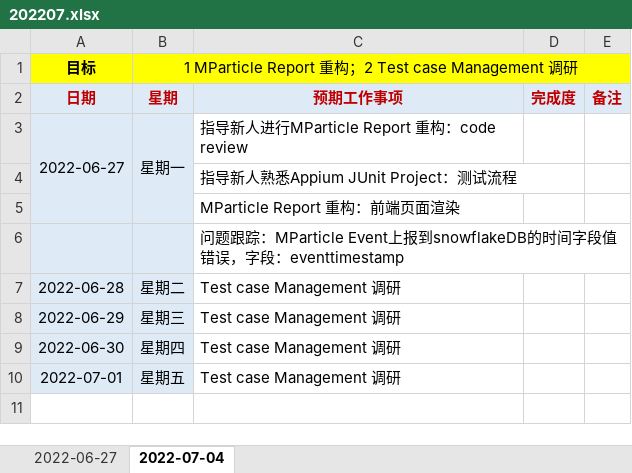
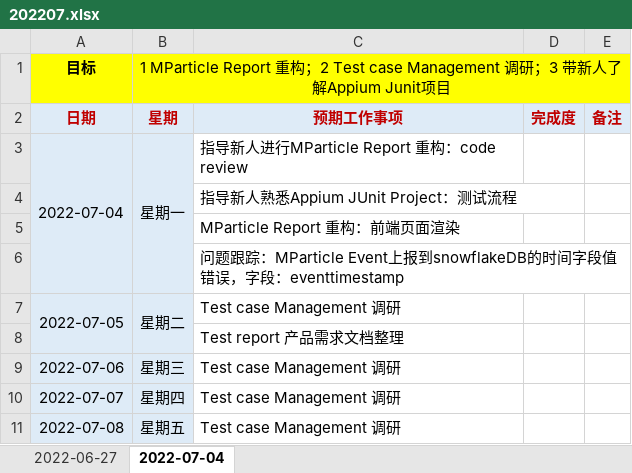
Before and after one commit to SWE15041/MyNote, an Excel workbook: 工作计划/2022/202207.xlsx, sheet 2022-07-04, drawn as a sheet; values as stored, in another font and other column widths than the file's, no borders; removed rows and columns are numbered as before the commit, all else as after; the diff names each change by its address in the sheet, - before the commit and + after, or states it on an @@ line.

```diff
--- a/工作计划/2022/202207.xlsx (sheet 2022-07-04)
+++ b/工作计划/2022/202207.xlsx (sheet 2022-07-04)
-B1: …调研
+B1: …调研；3 带新人了解Appium Junit项目
-A3: 2022-06-27
+A3: 2022-07-04
-A3:A5 merged
+A3:A6 merged
-B3:B5 merged
+B3:B6 merged
-A7: 2022-06-28
+A7: 2022-07-05
+A7:A8 merged
+B7:B8 merged
+row 8:  |  | Test report 产品需求文档整理
-A9: 2022-06-29
+A9: 2022-07-06
-A10: 2022-06-30
+A10: 2022-07-07
-A11: 2022-07-01
+A11: 2022-07-08
```
Also changed, not shown: sheet 2022-06-27.
